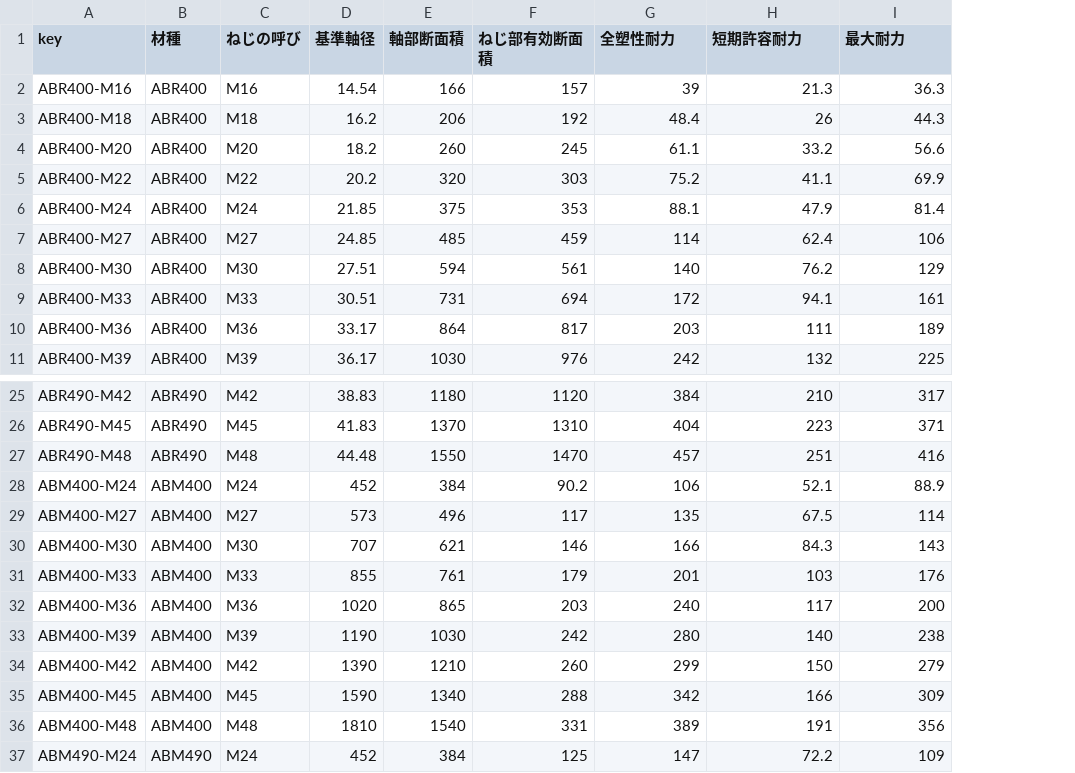
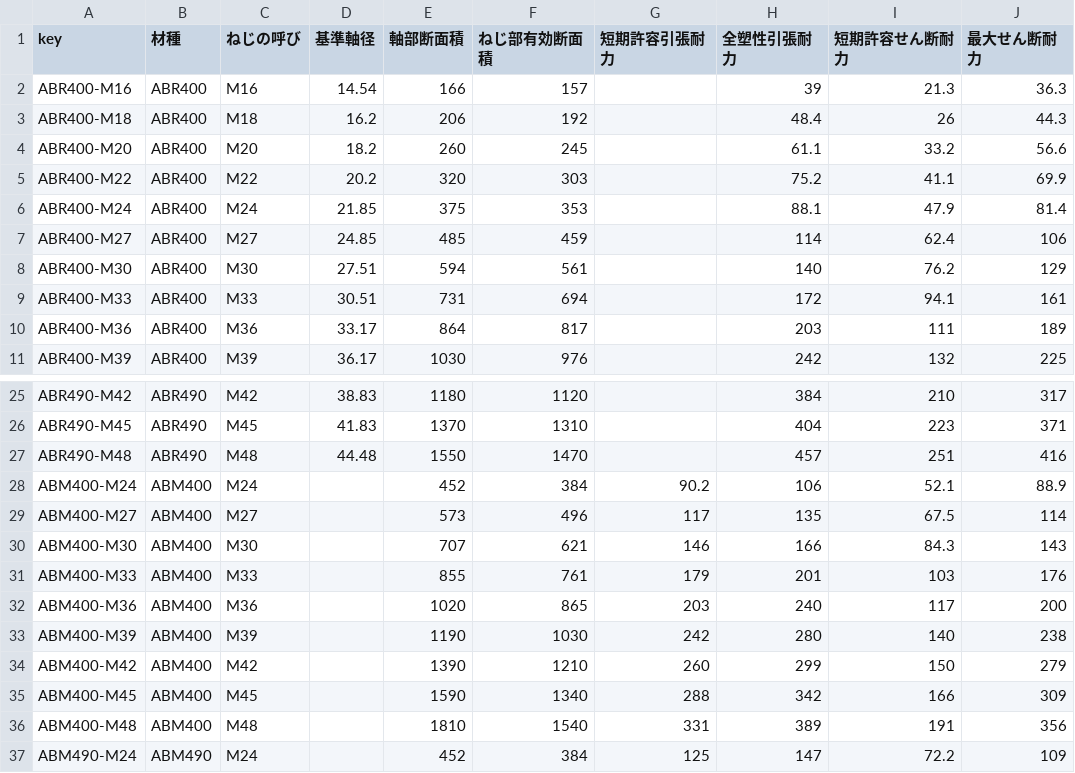
Before and after one commit to z-ichinohe/jfe_binran_csv, a CSV file: 8. 各部構造/8-8.1. 露出柱脚アンカーボルト.csv, drawn as a sheet; only a part is shown, gaps mark what is left out; addresses are those after the commit; the diff covers the shown part only; the diff names each change by its address in the sheet, - before the commit and + after, or states it on an @@ line.

```diff
--- a/8. 各部構造/8-8.1. 露出柱脚アンカーボルト.csv
+++ b/8. 各部構造/8-8.1. 露出柱脚アンカーボルト.csv
+column G (短期許容引張耐力), rows 28-37: 90.2 | 117 | 146 | 179 | 203 | 242 | 260 | 288 | 331 | 125
-H1: 全塑性耐力
+H1: 全塑性引張耐力
-I1: 短期許容耐力
+I1: 短期許容せん断耐力
-J1: 最大耐力
+J1: 最大せん断耐力
-D28 (基準軸径): 452
+D28 (基準軸径): (empty)
-E28 (軸部断面積): 384
+E28 (軸部断面積): 452
-F28 (ねじ部有効断面積): 90.2
+F28 (ねじ部有効断面積): 384
-D29 (基準軸径): 573
+D29 (基準軸径): (empty)
-E29 (軸部断面積): 496
+E29 (軸部断面積): 573
-F29 (ねじ部有効断面積): 117
+F29 (ねじ部有効断面積): 496
-D30 (基準軸径): 707
+D30 (基準軸径): (empty)
-E30 (軸部断面積): 621
+E30 (軸部断面積): 707
-F30 (ねじ部有効断面積): 146
+F30 (ねじ部有効断面積): 621
-D31 (基準軸径): 855
+D31 (基準軸径): (empty)
-E31 (軸部断面積): 761
+E31 (軸部断面積): 855
-F31 (ねじ部有効断面積): 179
+F31 (ねじ部有効断面積): 761
-D32 (基準軸径): 1020
+D32 (基準軸径): (empty)
-E32 (軸部断面積): 865
+E32 (軸部断面積): 1020
-F32 (ねじ部有効断面積): 203
+F32 (ねじ部有効断面積): 865
-D33 (基準軸径): 1190
+D33 (基準軸径): (empty)
-E33 (軸部断面積): 1030
+E33 (軸部断面積): 1190
-F33 (ねじ部有効断面積): 242
+F33 (ねじ部有効断面積): 1030
-D34 (基準軸径): 1390
+D34 (基準軸径): (empty)
-E34 (軸部断面積): 1210
+E34 (軸部断面積): 1390
-F34 (ねじ部有効断面積): 260
+F34 (ねじ部有効断面積): 1210
-D35 (基準軸径): 1590
+D35 (基準軸径): (empty)
-E35 (軸部断面積): 1340
+E35 (軸部断面積): 1590
-F35 (ねじ部有効断面積): 288
+F35 (ねじ部有効断面積): 1340
-D36 (基準軸径): 1810
+D36 (基準軸径): (empty)
-E36 (軸部断面積): 1540
+E36 (軸部断面積): 1810
-F36 (ねじ部有効断面積): 331
+F36 (ねじ部有効断面積): 1540
-D37 (基準軸径): 452
+D37 (基準軸径): (empty)
-E37 (軸部断面積): 384
+E37 (軸部断面積): 452
-F37 (ねじ部有効断面積): 125
+F37 (ねじ部有効断面積): 384
```
Also changed, not shown: 60 edited cells elsewhere in this file, 1 other file.
